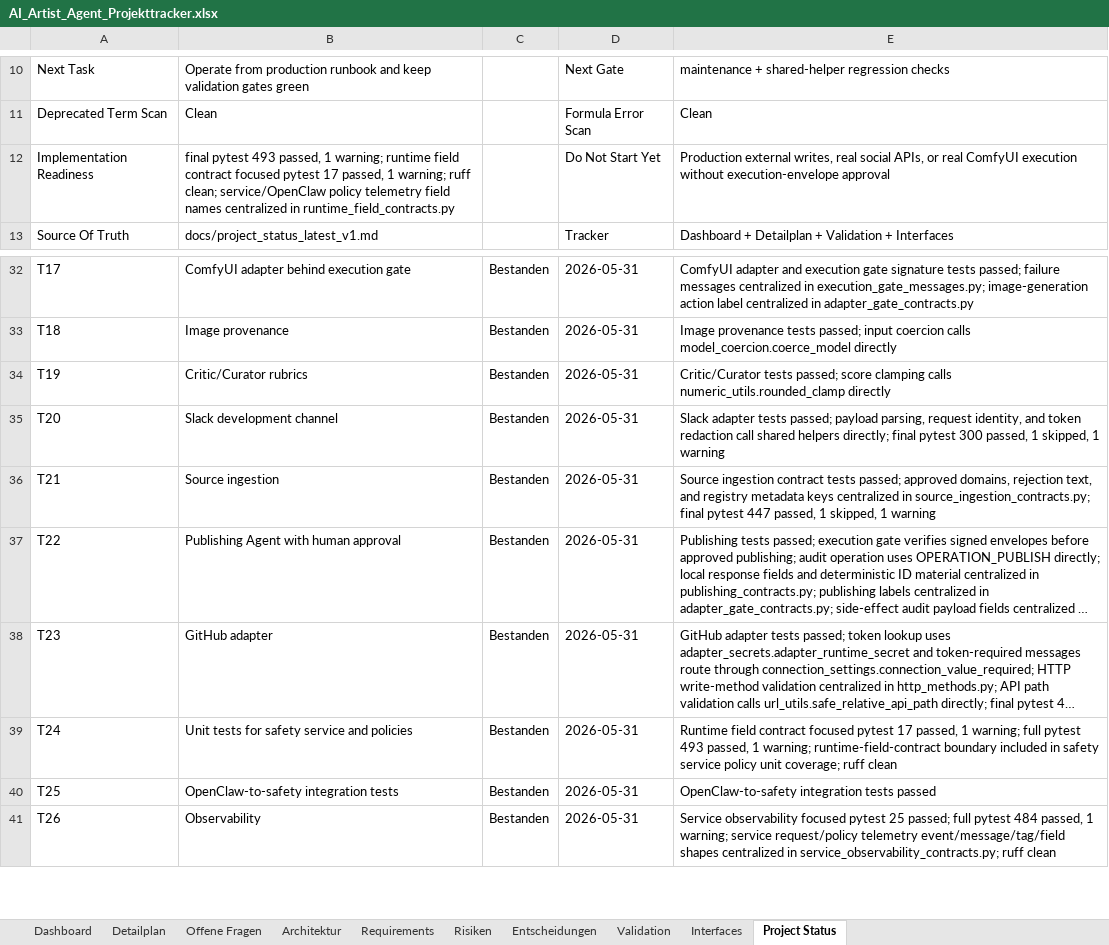
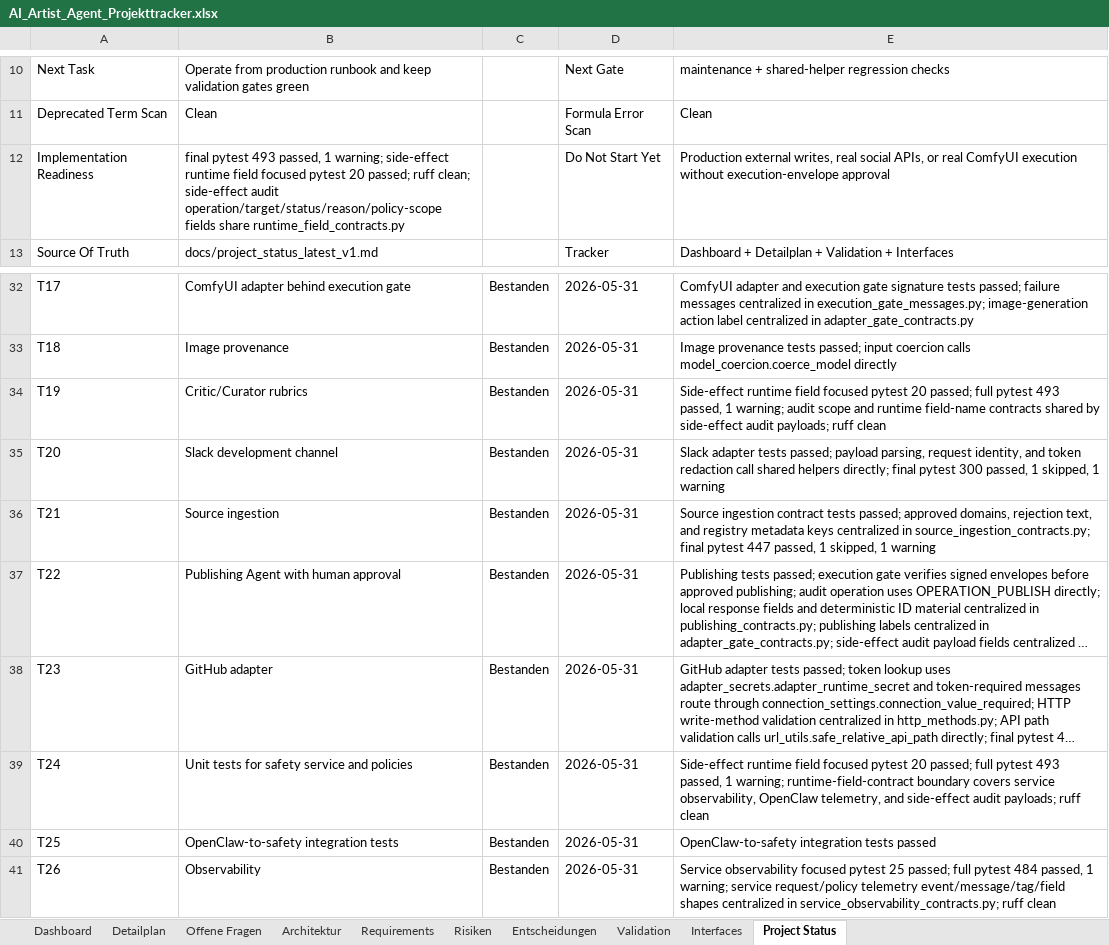
Before and after one commit to artprof964/AI-Artist, an Excel workbook: AI_Artist_Agent_Projekttracker.xlsx, sheet Project Status, drawn as a sheet; only a part is shown, gaps mark what is left out; long unchanged cells end in …; values as stored, in another font and other column widths than the file's, no borders; the diff names each change by its address in the sheet, - before the commit and + after, or states it on an @@ line.

```diff
--- a/AI_Artist_Agent_Projekttracker.xlsx (sheet Project Status)
+++ b/AI_Artist_Agent_Projekttracker.xlsx (sheet Project Status)
-B12: …1 warning; runtime field contract focused pytest 17 passed, 1 warning; ruff clean; service/OpenClaw policy telemetry field names centralized in runtime_field_contracts.py
+B12: …1 warning; side-effect runtime field focused pytest 20 passed; ruff clean; side-effect audit operation/target/status/reason/policy-scope fields share runtime_field_contracts.py
-E34: Critic/Curator tests passed; score clamping calls numeric_utils.rounded_clamp directly
+E34: Side-effect runtime field focused pytest 20 passed; full pytest 493 passed, 1 warning; audit scope and runtime field-name contracts shared by side-effect audit payloads; ruff clean
-E39: Runtime field contract focused pytest 17 passed, 1 warning; full pytest 493 passed, 1 warning; runtime-field-contract boundary included in safety service policy unit coverage; ruff clean
+E39: Side-effect runtime field focused pytest 20 passed; full pytest 493 passed, 1 warning; runtime-field-contract boundary covers service observability, OpenClaw telemetry, and side-effect audit payloads; ruff clean
```
Also changed, not shown: sheet Validation, sheet Detailplan, 9 other files.
